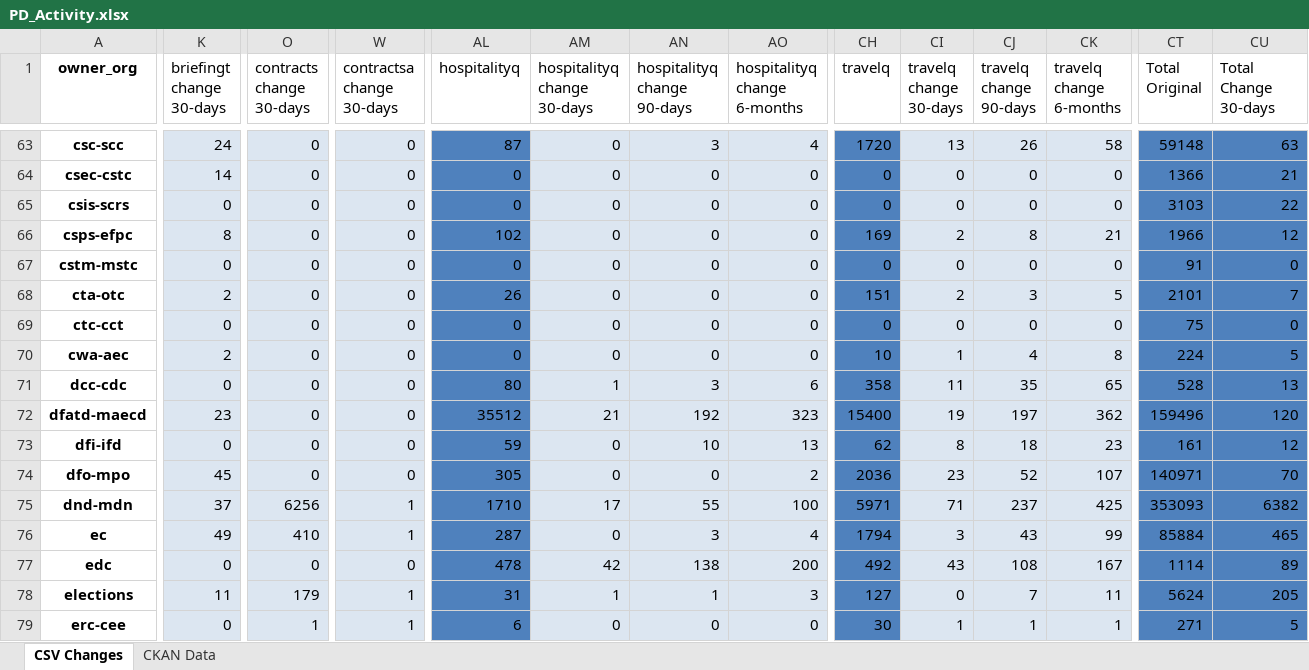
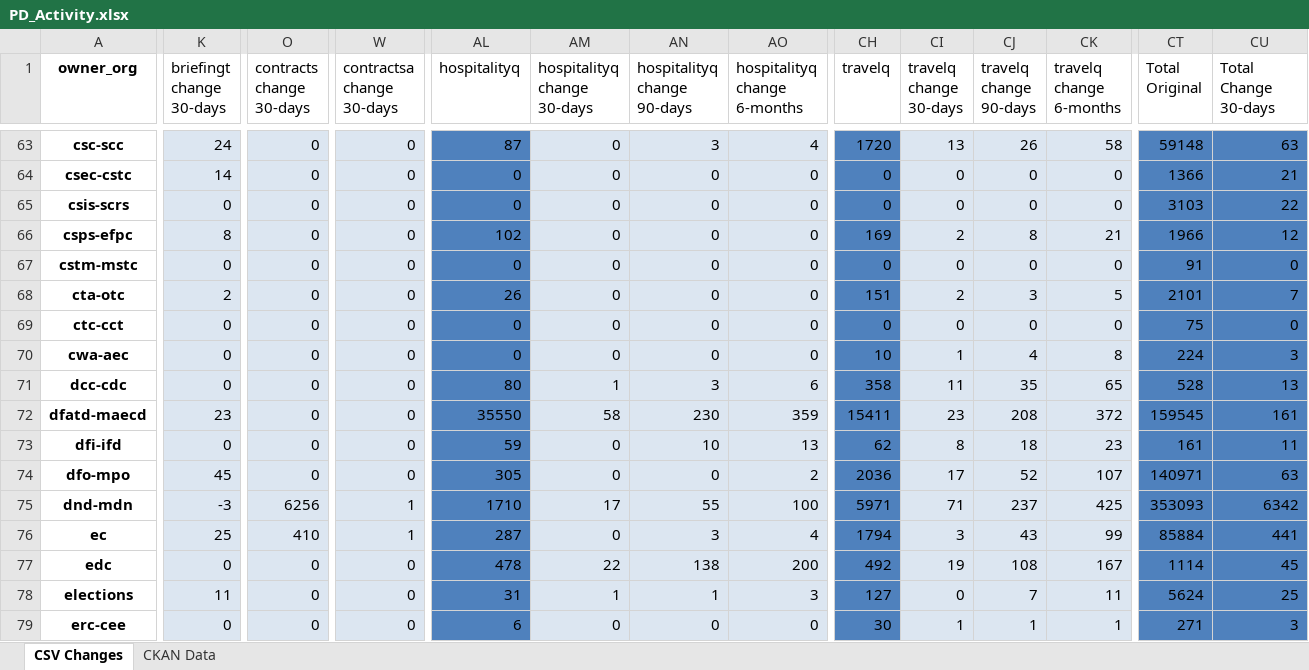
Before and after one commit to PatLittle/analytics-corporate-reporting, an Excel workbook: PD_CHANGES_RPT/PD_Activity.xlsx, sheet CSV Changes, drawn as a sheet; only a part is shown, gaps mark what is left out; values as stored, in another font and other column widths than the file's, no borders; the diff covers the shown part only; the diff names each change by its address in the sheet, - before the commit and + after, or states it on an @@ line.

```diff
--- a/PD_CHANGES_RPT/PD_Activity.xlsx (sheet CSV Changes)
+++ b/PD_CHANGES_RPT/PD_Activity.xlsx (sheet CSV Changes)
-K70 (briefingt change 30-days): 2
+K70 (briefingt change 30-days): 0
-CU70 (Total Change 30-days): 5
+CU70 (Total Change 30-days): 3
-AL72 (hospitalityq): 35512
+AL72 (hospitalityq): 35550
-AM72 (hospitalityq change 30-days): 21
+AM72 (hospitalityq change 30-days): 58
-AN72 (hospitalityq change 90-days): 192
+AN72 (hospitalityq change 90-days): 230
-AO72 (hospitalityq change 6-months): 323
+AO72 (hospitalityq change 6-months): 359
-CH72 (travelq): 15400
+CH72 (travelq): 15411
-CI72 (travelq change 30-days): 19
+CI72 (travelq change 30-days): 23
-CJ72 (travelq change 90-days): 197
+CJ72 (travelq change 90-days): 208
-CK72 (travelq change 6-months): 362
+CK72 (travelq change 6-months): 372
-CT72 (Total Original): 159496
+CT72 (Total Original): 159545
-CU72 (Total Change 30-days): 120
+CU72 (Total Change 30-days): 161
-CU73 (Total Change 30-days): 12
+CU73 (Total Change 30-days): 11
-CI74 (travelq change 30-days): 23
+CI74 (travelq change 30-days): 17
-CU74 (Total Change 30-days): 70
+CU74 (Total Change 30-days): 63
-K75 (briefingt change 30-days): 37
+K75 (briefingt change 30-days): -3
-CU75 (Total Change 30-days): 6382
+CU75 (Total Change 30-days): 6342
-K76 (briefingt change 30-days): 49
+K76 (briefingt change 30-days): 25
-CU76 (Total Change 30-days): 465
+CU76 (Total Change 30-days): 441
-AM77 (hospitalityq change 30-days): 42
+AM77 (hospitalityq change 30-days): 22
-CI77 (travelq change 30-days): 43
+CI77 (travelq change 30-days): 19
-CU77 (Total Change 30-days): 89
+CU77 (Total Change 30-days): 45
-O78 (contracts change 30-days): 179
+O78 (contracts change 30-days): 0
-W78:W79 (contractsa change 30-days): 1
+W78:W79 (contractsa change 30-days): 0
-CU78 (Total Change 30-days): 205
+CU78 (Total Change 30-days): 25
-O79 (contracts change 30-days): 1
+O79 (contracts change 30-days): 0
-CU79 (Total Change 30-days): 5
+CU79 (Total Change 30-days): 3
```
Also changed, not shown: 178 edited cells elsewhere in this sheet, 1 other file.
